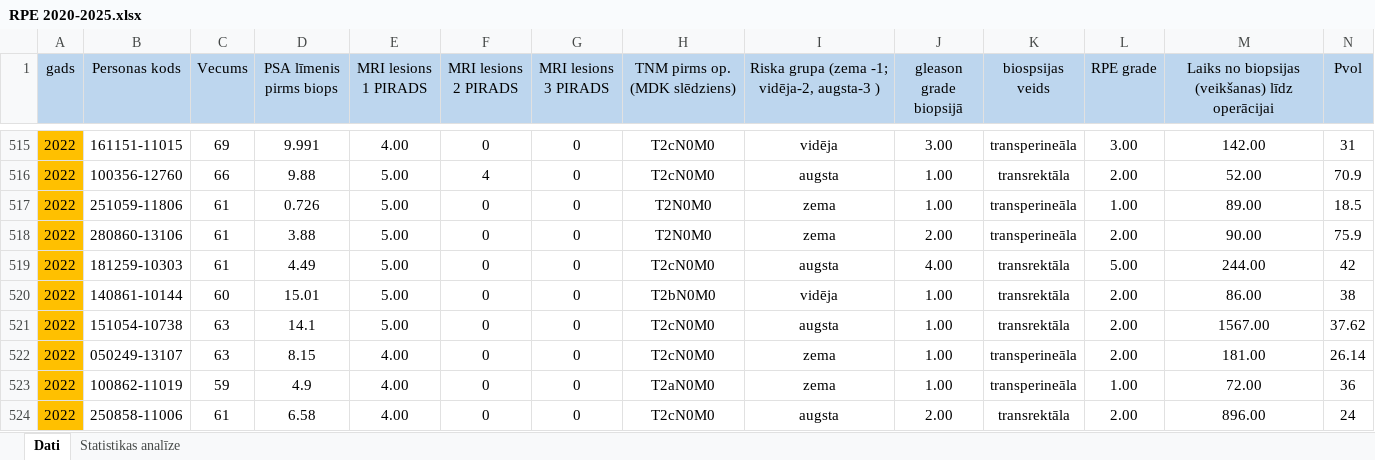
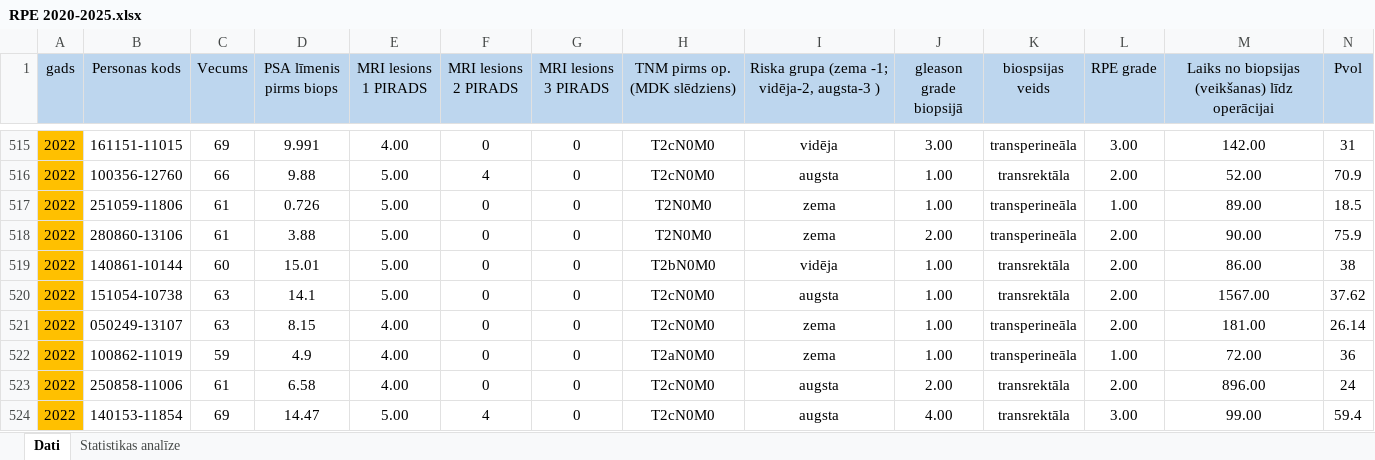
Before and after one commit to DrAndrushka/RPE_petijums, an Excel workbook: RPE 2020-2025.xlsx, sheet Dati, drawn as a sheet; only a part is shown, gaps mark what is left out; the shorter side is filled out with more unchanged rows; values as stored, in another font and other column widths than the file's, no borders; charts and pictures not drawn; rows hold the shown columns only; the diff names each change by its address in the sheet, - before the commit and + after, or states it on an @@ line.

```diff
--- a/RPE 2020-2025.xlsx (sheet Dati)
+++ b/RPE 2020-2025.xlsx (sheet Dati)
-row 519: 2022 | 181259-10303 | 61 | 4.49 | 5.00 | 0 | 0 | T2cN0M0 | augsta | 4.00 | transrektāla | 5.00 | 244.00 | 42
```
Also changed, not shown: sheet Statistikas analīze, formulas that keep their value, 7 other files.
